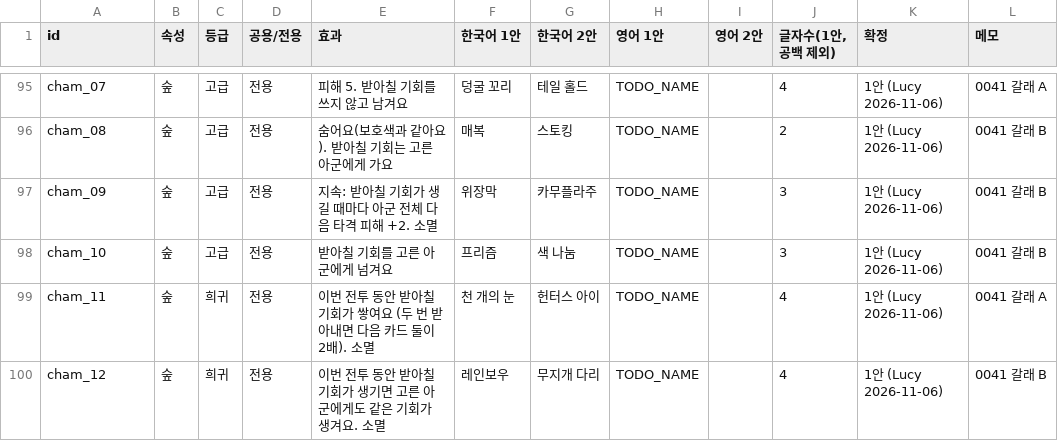
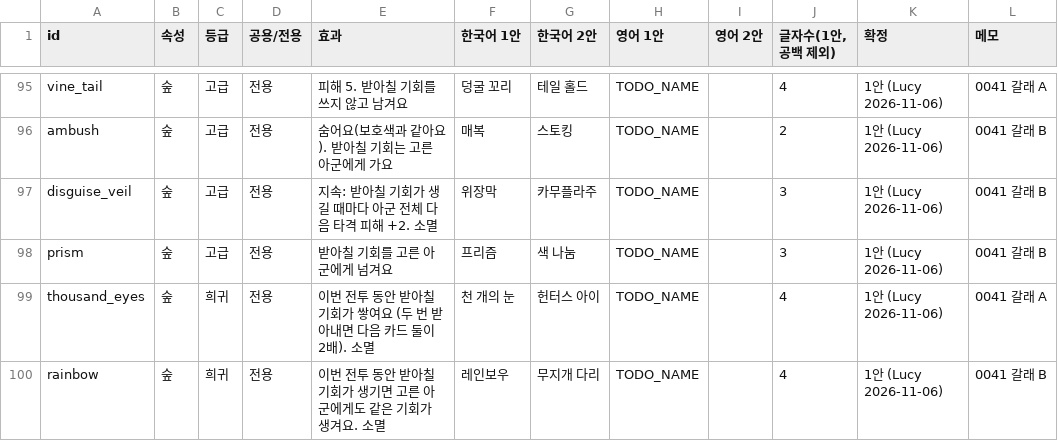
Before and after one commit to Lucy-02/DemoGame, a CSV file: design/canon/naming/cards.csv, drawn as a sheet; only a part is shown, gaps mark what is left out; the diff covers the shown part only; the diff names each change by its address in the sheet, - before the commit and + after, or states it on an @@ line.

```diff
--- a/design/canon/naming/cards.csv
+++ b/design/canon/naming/cards.csv
-A95 (id): cham_07
+A95 (id): vine_tail
-A96 (id): cham_08
+A96 (id): ambush
-A97 (id): cham_09
+A97 (id): disguise_veil
-A98 (id): cham_10
+A98 (id): prism
-A99 (id): cham_11
+A99 (id): thousand_eyes
-A100 (id): cham_12
+A100 (id): rainbow
```
Also changed, not shown: 54 edited cells elsewhere in this file, 1 other file.
